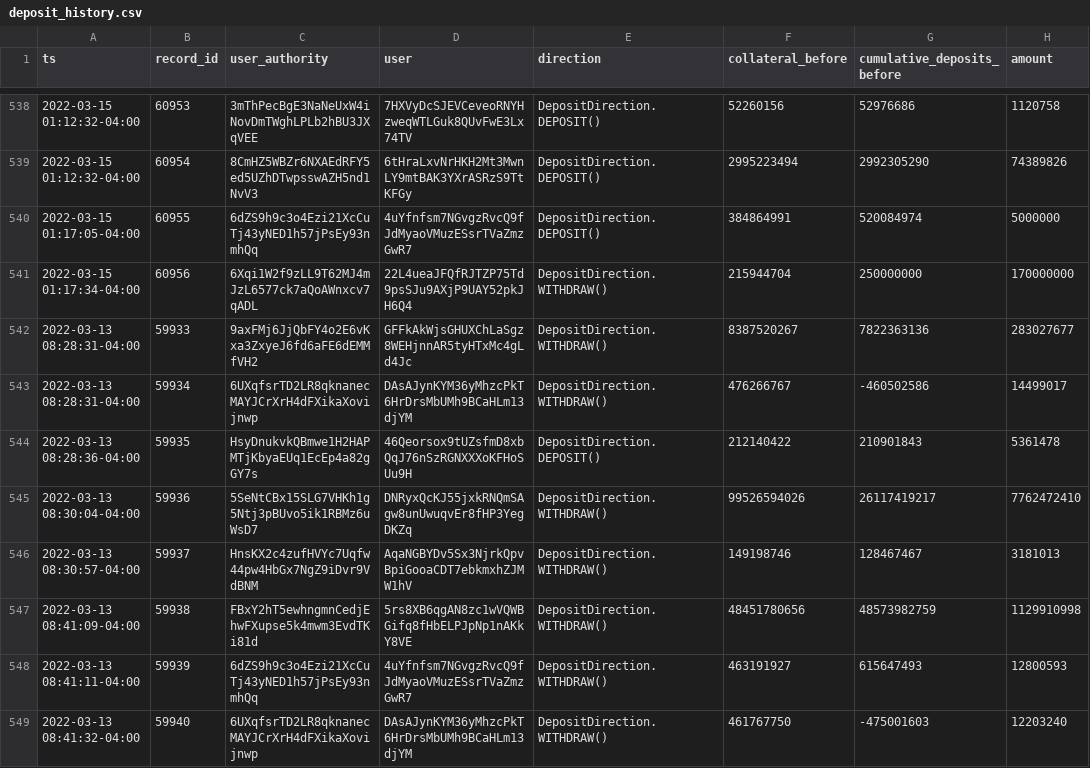
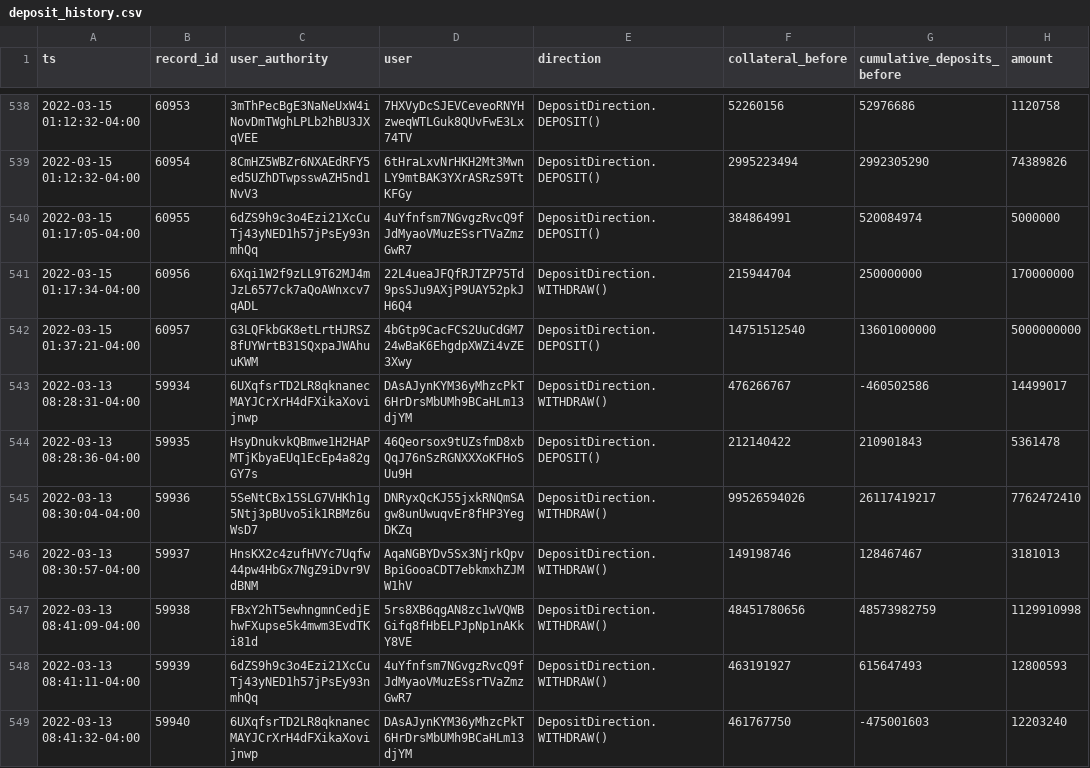
Before and after one commit to lmvdz/drift-flat-data, a CSV file: data/deposit_history.csv, drawn as a sheet; only a part is shown, gaps mark what is left out; removed rows and columns are numbered as before the commit, all else as after; the diff names each change by its address in the sheet, - before the commit and + after, or states it on an @@ line.

```diff
--- a/data/deposit_history.csv
+++ b/data/deposit_history.csv
-row 542: 2022-03-13 08:28:31-04:00 | 59933 | 9axFMj6JjQbFY4o2E6vKxa3ZxyeJ6fd6aFE6dEMMfVH2 | GFFkAkWjsGHUXChLaSgz8WEHjnnAR5tyHTxMc4gLd4Jc | DepositDirection.WITHDRAW() | 8387520267 | 7822363136 | 283027677
+row 542: 2022-03-15 01:37:21-04:00 | 60957 | G3LQFkbGK8etLrtHJRSZ8fUYWrtB31SQxpaJWAhuuKWM | 4bGtp9CacFCS2UuCdGM724wBaK6EhgdpXWZi4vZE3Xwy | DepositDirection.DEPOSIT() | 14751512540 | 13601000000 | 5000000000
```
Also changed, not shown: data/fundingPayment_history.csv, data/markets_state.csv, 4 other files.
